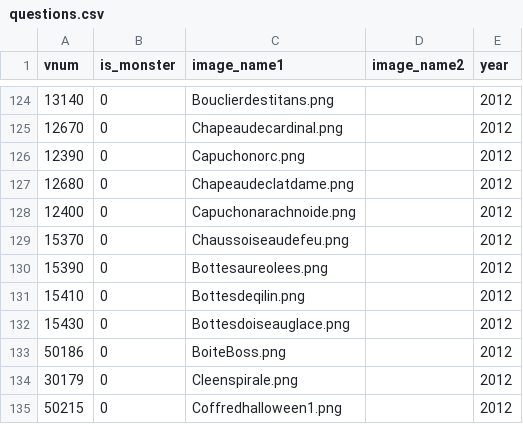
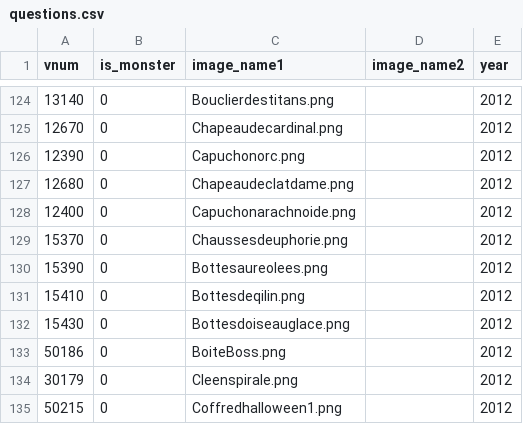
Before and after one commit to AbeilleTueuse/QuizM2Bot, a CSV file: src/data/questions.csv, drawn as a sheet; only a part is shown, gaps mark what is left out.

Commit message:
fix chausses euphorie image

```diff
--- a/src/data/questions.csv
+++ b/src/data/questions.csv
@@ -128,3 +128,3 @@ vnum,is_monster,image_name1,image_name2,year
 12400,0,Capuchonarachnoide.png,,2012
-15370,0,Chaussoiseaudefeu.png,,2012
+15370,0,Chaussesdeuphorie.png,,2012
 15390,0,Bottesaureolees.png,,2012
```
Also changed, not shown: 1 other file.
